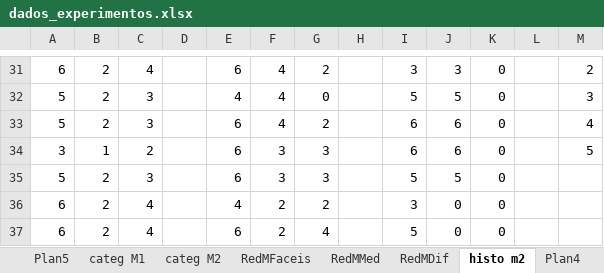
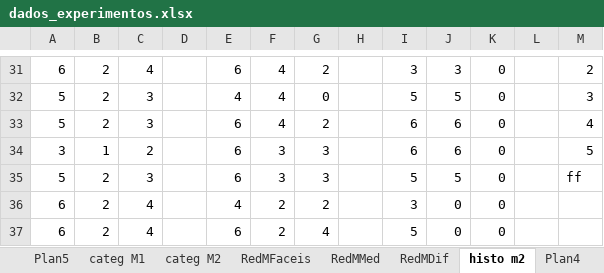
Before and after one commit to glaucogoncalves/alocacao-buffers-memoria, an Excel workbook: Codes/ModeloAlocacao/dados_experimentos.xlsx, sheet histo m2, drawn as a sheet; only a part is shown, gaps mark what is left out; values as stored, in another font and other column widths than the file's, no borders; the diff names each change by its address in the sheet, - before the commit and + after, or states it on an @@ line.

```diff
--- a/Codes/ModeloAlocacao/dados_experimentos.xlsx (sheet histo m2)
+++ b/Codes/ModeloAlocacao/dados_experimentos.xlsx (sheet histo m2)
-M35: (empty)
+M35: ff
```
Also changed, not shown: charts or pictures.
